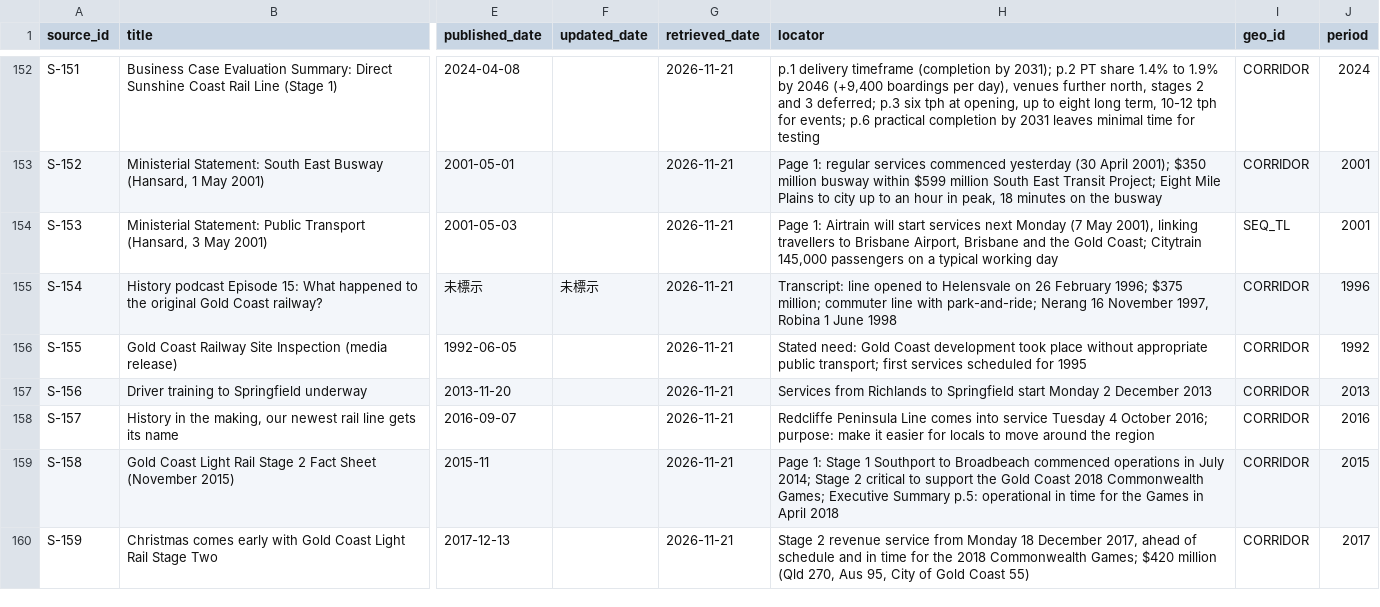
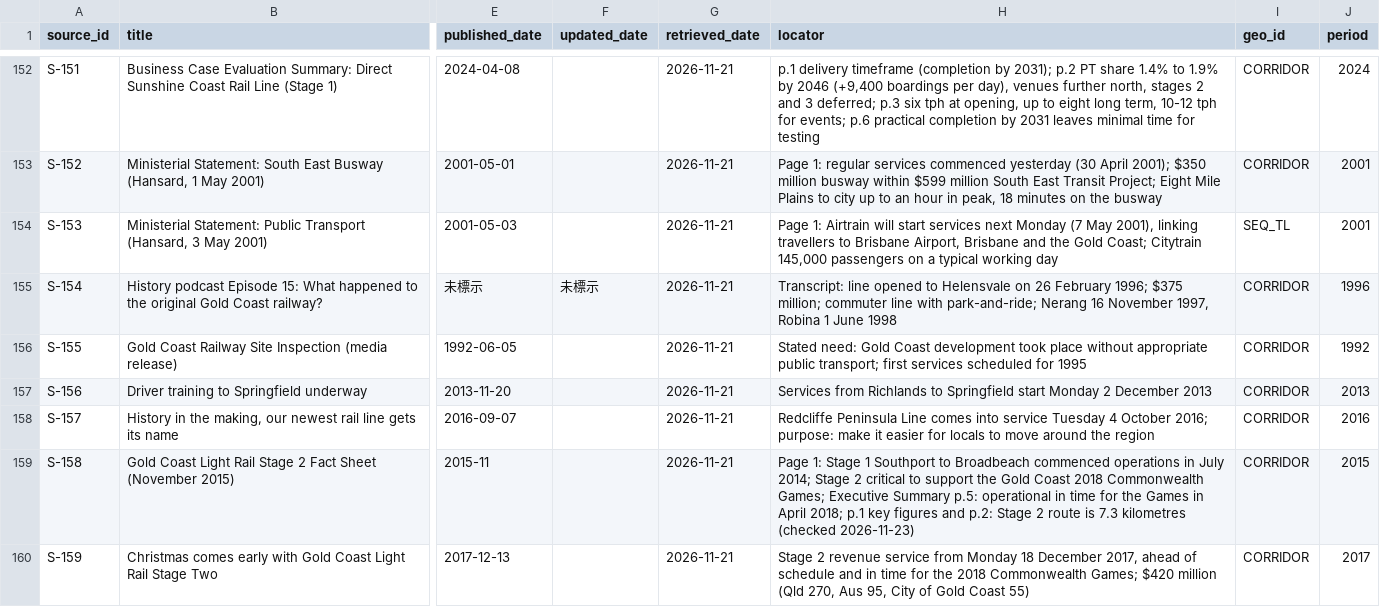
Before and after one commit to loveu8/loveu8.github.io, a CSV file: ai_report/2026/reference/data/brisbane-transport/sources.csv, drawn as a sheet; only a part is shown, gaps mark what is left out; the diff names each change by its address in the sheet, - before the commit and + after, or states it on an @@ line.

Commit message:
﻿docs: Brisbane transport narrative QA Q9 confirmed (G:link precedent opens chapter 4)
- Author chose A on 2026-11-23: open chapter 4 with G:link Stage 2, add a line on the scale gap
- 7.3 km checked against S-158 p.1 and p.2; noted in sources.csv
- Plan resume list item 1 marked done

```diff
--- a/ai_report/2026/reference/data/brisbane-transport/sources.csv
+++ b/ai_report/2026/reference/data/brisbane-transport/sources.csv
-H159 (locator): …in April 2018
+H159 (locator): …in April 2018; p.1 key figures and p.2: Stage 2 route is 7.3 kilometres (checked 2026-11-23)
```
Also changed, not shown: 2 other files.
